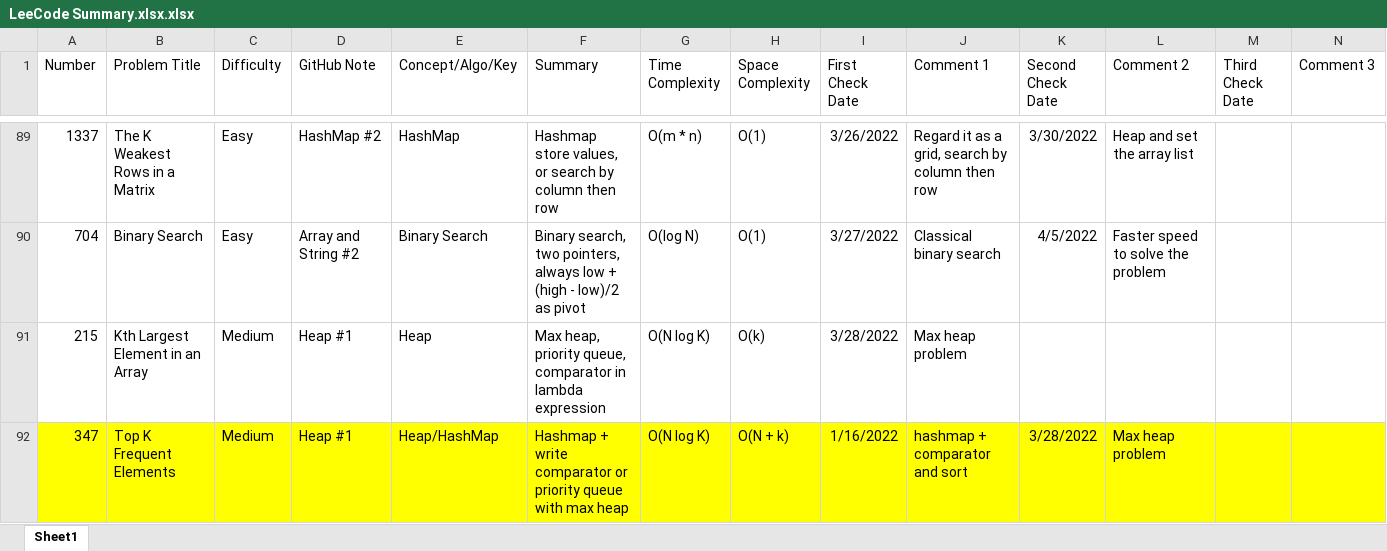
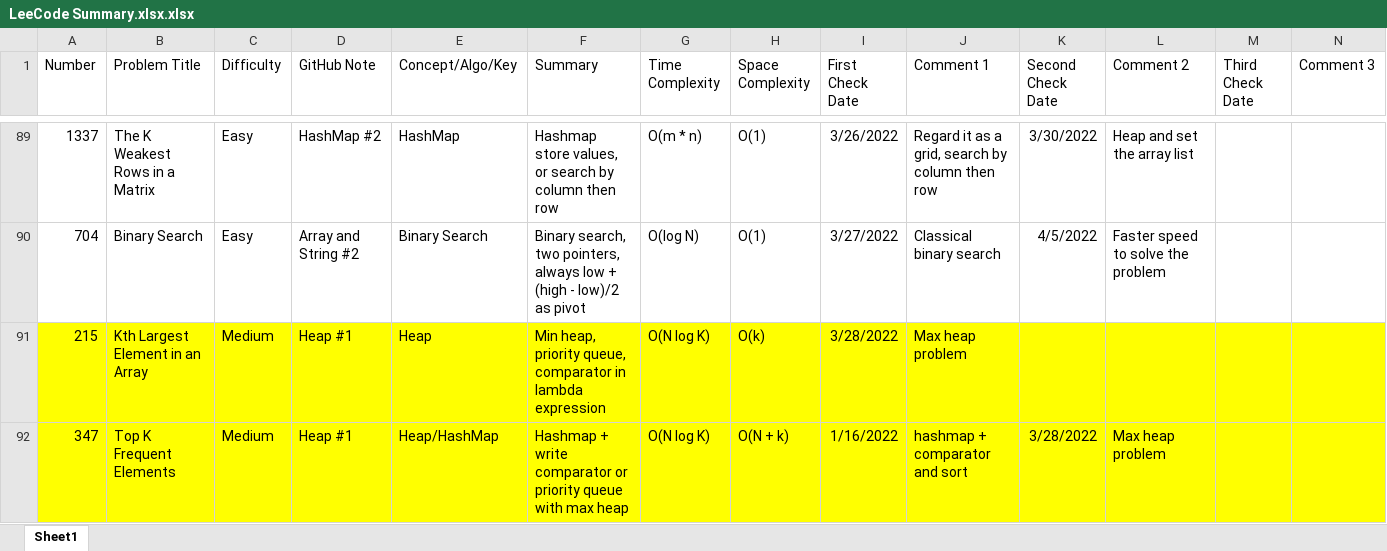
Before and after one commit to hhhwenjun/leetcode-note-java, an Excel workbook: LeeCode Summary.xlsx.xlsx, sheet Sheet1, drawn as a sheet; only a part is shown, gaps mark what is left out; values as stored, in another font and other column widths than the file's, no borders; the diff covers the shown part only; the diff names each change by its address in the sheet, - before the commit and + after, or states it on an @@ line.

```diff
--- a/LeeCode Summary.xlsx.xlsx (sheet Sheet1)
+++ b/LeeCode Summary.xlsx.xlsx (sheet Sheet1)
-A91:N91 fill: none
+A91:N91 fill: #FFFF00
-F91 (Summary): Max heap, priority…
+F91 (Summary): Min heap, priority…
```
Also changed, not shown: 3 added rows and cell formats elsewhere in this sheet, 5 other files.
